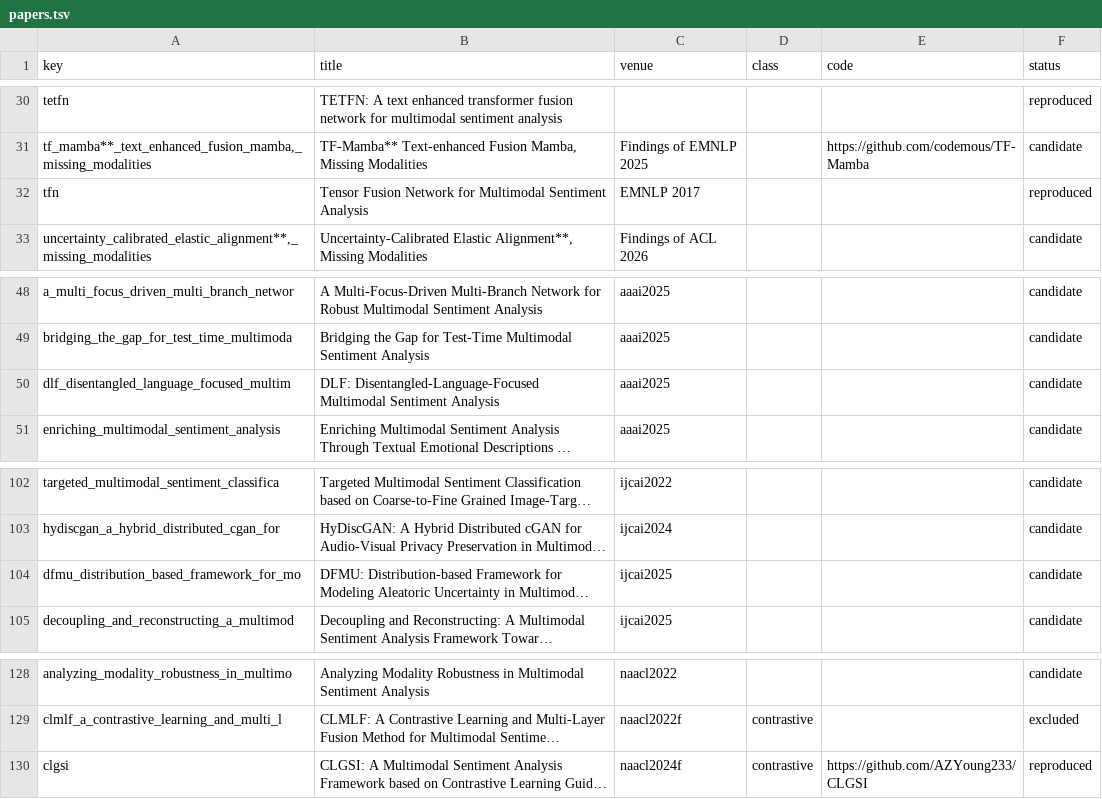
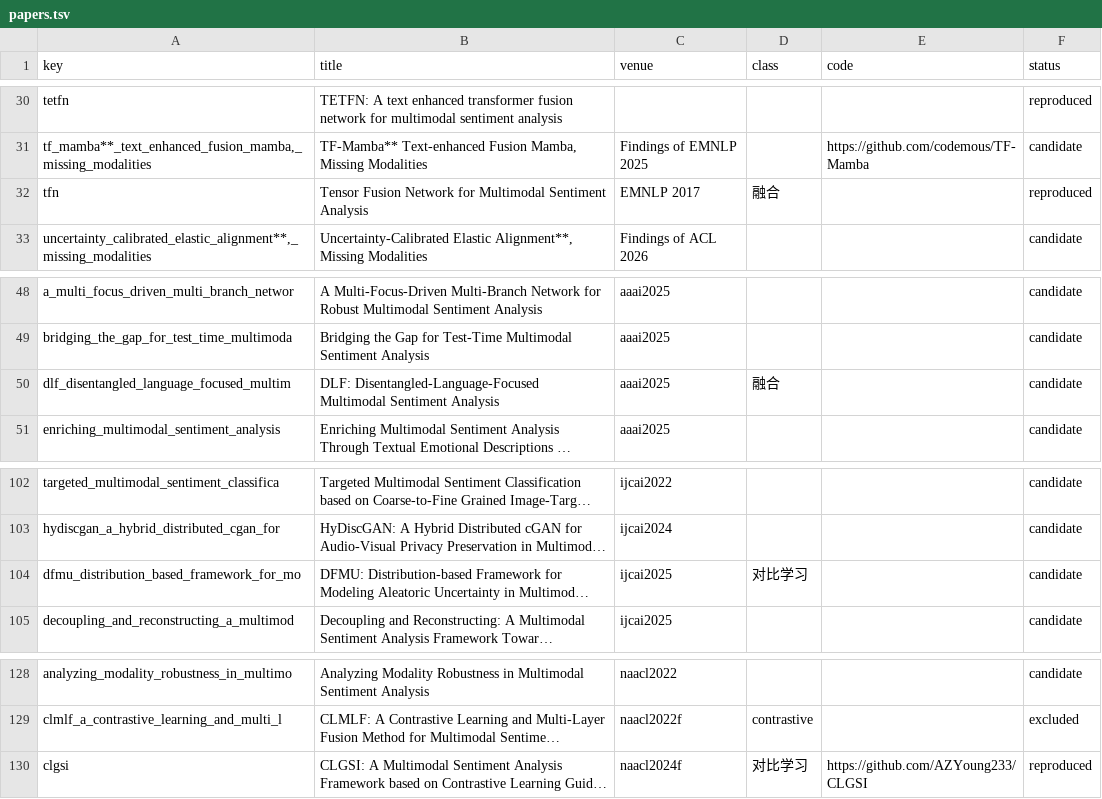
Before and after one commit to youngwhite/msa, a TSV file: docs/papers.tsv, drawn as a sheet; only a part is shown, gaps mark what is left out; long unchanged cells end in …; the diff covers the shown part only; the diff names each change by its address in the sheet, - before the commit and + after, or states it on an @@ line.

```diff
--- a/docs/papers.tsv
+++ b/docs/papers.tsv
-D32 (class): (empty)
+D32 (class): 融合
-D50 (class): (empty)
+D50 (class): 融合
-D104 (class): (empty)
+D104 (class): 对比学习
-D130 (class): contrastive
+D130 (class): 对比学习
```
Also changed, not shown: 11 edited cells elsewhere in this file, 2 other files.
